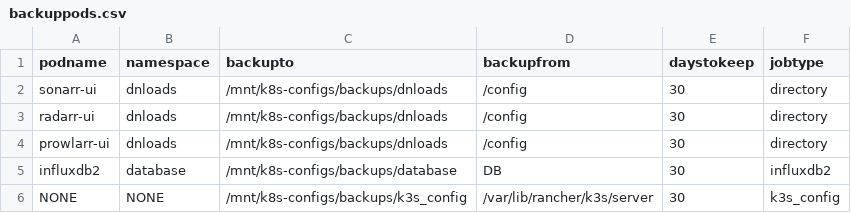
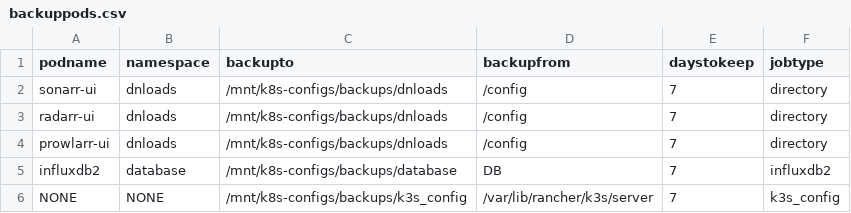
Before and after one commit to crzykidd/k8s-configs, a CSV file: scripts/backuppods.csv, drawn as a sheet.

```diff
--- a/scripts/backuppods.csv
+++ b/scripts/backuppods.csv
@@ -1,6 +1,6 @@
 podname,namespace,backupto,backupfrom,daystokeep,jobtype
-sonarr-ui,dnloads,/mnt/k8s-configs/backups/dnloads,/config,30,directory
-radarr-ui,dnloads,/mnt/k8s-configs/backups/dnloads,/config,30,directory
-prowlarr-ui,dnloads,/mnt/k8s-configs/backups/dnloads,/config,30,directory
-influxdb2,database,/mnt/k8s-configs/backups/database,DB,30,influxdb2
-NONE,NONE,/mnt/k8s-configs/backups/k3s_config,/var/lib/rancher/k3s/server,30,k3s_config
+sonarr-ui,dnloads,/mnt/k8s-configs/backups/dnloads,/config,7,directory
+radarr-ui,dnloads,/mnt/k8s-configs/backups/dnloads,/config,7,directory
+prowlarr-ui,dnloads,/mnt/k8s-configs/backups/dnloads,/config,7,directory
+influxdb2,database,/mnt/k8s-configs/backups/database,DB,7,influxdb2
+NONE,NONE,/mnt/k8s-configs/backups/k3s_config,/var/lib/rancher/k3s/server,7,k3s_config
```
Also changed, not shown: 9 other files.
